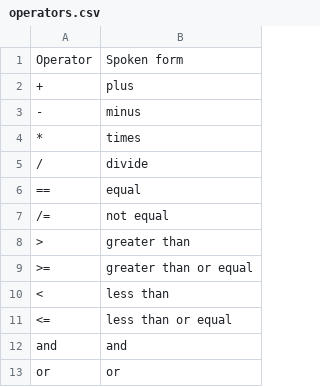
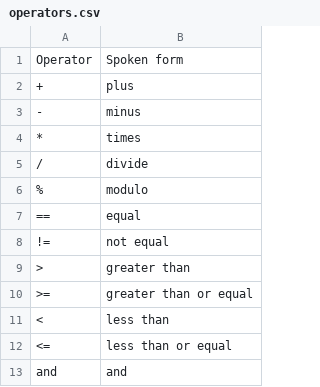
Before and after one commit to wenkokke/talon-user, a CSV file: settings/code/python/operators.csv, drawn as a sheet; only a part is shown; the shorter side is filled out with more unchanged rows.

```diff
--- a/settings/code/python/operators.csv
+++ b/settings/code/python/operators.csv
@@ -5,4 +5,5 @@ Operator, Spoken form
 /       , divide
+%       , modulo
 ==      , equal
-/=      , not equal
+!=      , not equal
 >       , greater than
```
Also changed, not shown: settings/code/talon/operators.csv, 23 other files.
